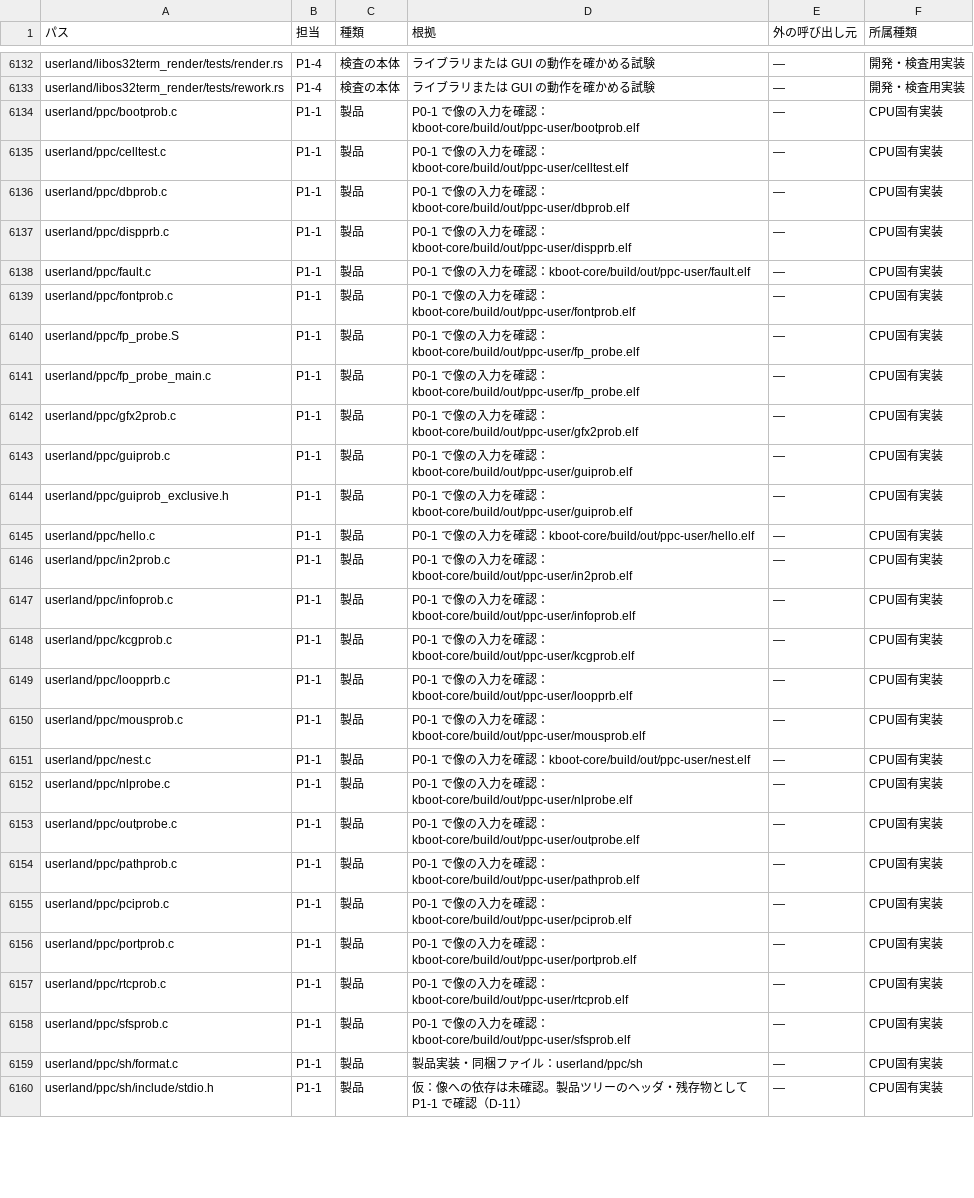
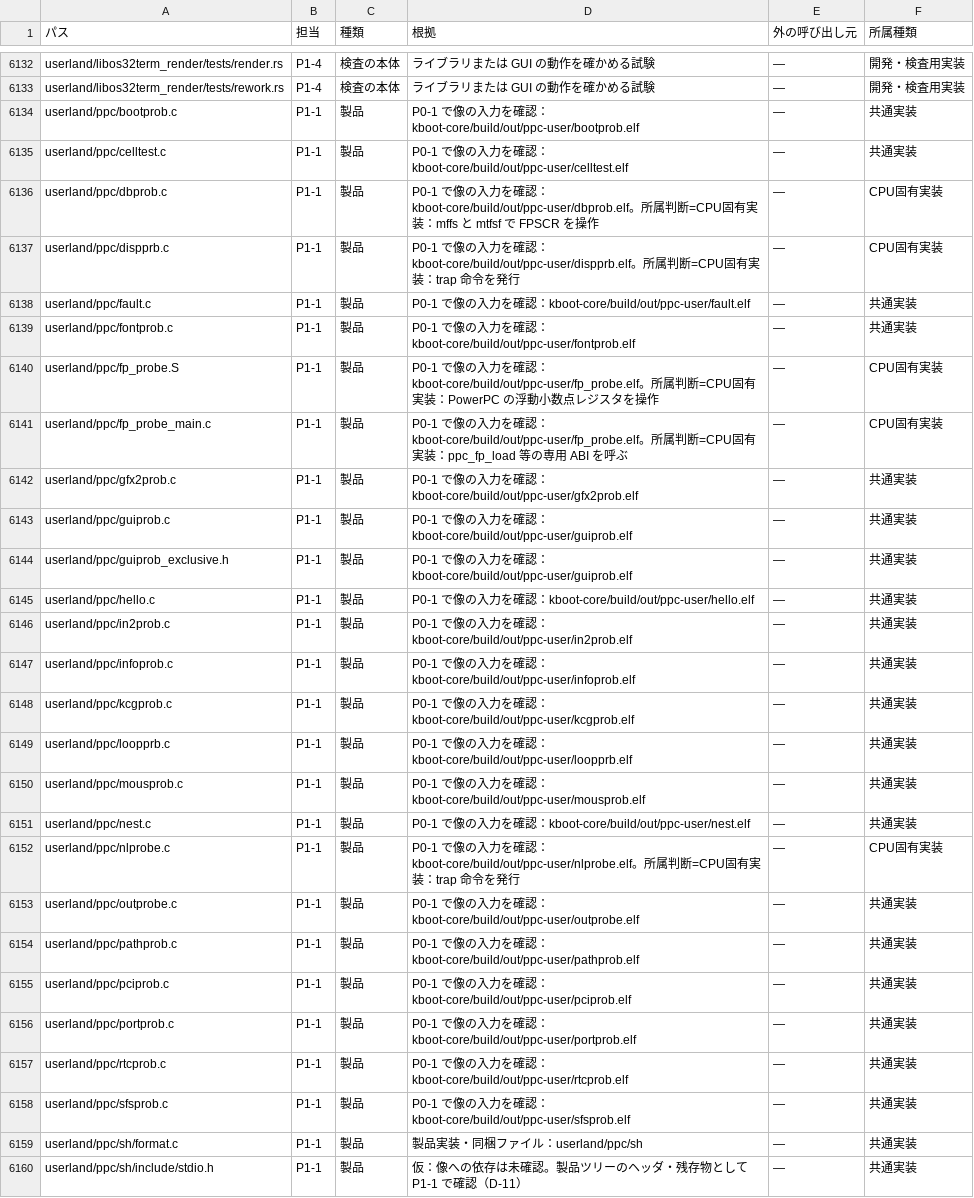
Before and after one commit to ske-studio/os32-v3, a TSV file: docs/tasks/restructure/data/scope.tsv, drawn as a sheet; only a part is shown, gaps mark what is left out; the diff covers the shown part only.

```diff
--- a/docs/tasks/restructure/data/scope.tsv
+++ b/docs/tasks/restructure/data/scope.tsv
@@ -6133,28 +6133,28 @@ userland/libos32term_render/tests/render.rs	P1-4	検査の本体	ライブラリ
 userland/libos32term_render/tests/rework.rs	P1-4	検査の本体	ライブラリまたは GUI の動作を確かめる試験	—	開発・検査用実装
-userland/ppc/bootprob.c	P1-1	製品	P0-1 で像の入力を確認：kboot-core/build/out/ppc-user/bootprob.elf	—	CPU固有実装
-userland/ppc/celltest.c	P1-1	製品	P0-1 で像の入力を確認：kboot-core/build/out/ppc-user/celltest.elf	—	CPU固有実装
-userland/ppc/dbprob.c	P1-1	製品	P0-1 で像の入力を確認：kboot-core/build/out/ppc-user/dbprob.elf	—	CPU固有実装
-userland/ppc/dispprb.c	P1-1	製品	P0-1 で像の入力を確認：kboot-core/build/out/ppc-user/dispprb.elf	—	CPU固有実装
-userland/ppc/fault.c	P1-1	製品	P0-1 で像の入力を確認：kboot-core/build/out/ppc-user/fault.elf	—	CPU固有実装
-userland/ppc/fontprob.c	P1-1	製品	P0-1 で像の入力を確認：kboot-core/build/out/ppc-user/fontprob.elf	—	CPU固有実装
-userland/ppc/fp_probe.S	P1-1	製品	P0-1 で像の入力を確認：kboot-core/build/out/ppc-user/fp_probe.elf	—	CPU固有実装
-userland/ppc/fp_probe_main.c	P1-1	製品	P0-1 で像の入力を確認：kboot-core/build/out/ppc-user/fp_probe.elf	—	CPU固有実装
-userland/ppc/gfx2prob.c	P1-1	製品	P0-1 で像の入力を確認：kboot-core/build/out/ppc-user/gfx2prob.elf	—	CPU固有実装
-userland/ppc/guiprob.c	P1-1	製品	P0-1 で像の入力を確認：kboot-core/build/out/ppc-user/guiprob.elf	—	CPU固有実装
-userland/ppc/guiprob_exclusive.h	P1-1	製品	P0-1 で像の入力を確認：kboot-core/build/out/ppc-user/guiprob.elf	—	CPU固有実装
-userland/ppc/hello.c	P1-1	製品	P0-1 で像の入力を確認：kboot-core/build/out/ppc-user/hello.elf	—	CPU固有実装
-userland/ppc/in2prob.c	P1-1	製品	P0-1 で像の入力を確認：kboot-core/build/out/ppc-user/in2prob.elf	—	CPU固有実装
-userland/ppc/infoprob.c	P1-1	製品	P0-1 で像の入力を確認：kboot-core/build/out/ppc-user/infoprob.elf	—	CPU固有実装
-userland/ppc/kcgprob.c	P1-1	製品	P0-1 で像の入力を確認：kboot-core/build/out/ppc-user/kcgprob.elf	—	CPU固有実装
-userland/ppc/loopprb.c	P1-1	製品	P0-1 で像の入力を確認：kboot-core/build/out/ppc-user/loopprb.elf	—	CPU固有実装
-userland/ppc/mousprob.c	P1-1	製品	P0-1 で像の入力を確認：kboot-core/build/out/ppc-user/mousprob.elf	—	CPU固有実装
-userland/ppc/nest.c	P1-1	製品	P0-1 で像の入力を確認：kboot-core/build/out/ppc-user/nest.elf	—	CPU固有実装
-userland/ppc/nlprobe.c	P1-1	製品	P0-1 で像の入力を確認：kboot-core/build/out/ppc-user/nlprobe.elf	—	CPU固有実装
-userland/ppc/outprobe.c	P1-1	製品	P0-1 で像の入力を確認：kboot-core/build/out/ppc-user/outprobe.elf	—	CPU固有実装
-userland/ppc/pathprob.c	P1-1	製品	P0-1 で像の入力を確認：kboot-core/build/out/ppc-user/pathprob.elf	—	CPU固有実装
-userland/ppc/pciprob.c	P1-1	製品	P0-1 で像の入力を確認：kboot-core/build/out/ppc-user/pciprob.elf	—	CPU固有実装
-userland/ppc/portprob.c	P1-1	製品	P0-1 で像の入力を確認：kboot-core/build/out/ppc-user/portprob.elf	—	CPU固有実装
-userland/ppc/rtcprob.c	P1-1	製品	P0-1 で像の入力を確認：kboot-core/build/out/ppc-user/rtcprob.elf	—	CPU固有実装
-userland/ppc/sfsprob.c	P1-1	製品	P0-1 で像の入力を確認：kboot-core/build/out/ppc-user/sfsprob.elf	—	CPU固有実装
-userland/ppc/sh/format.c	P1-1	製品	製品実装・同梱ファイル：userland/ppc/sh	—	CPU固有実装
-userland/ppc/sh/include/stdio.h	P1-1	製品	仮：像への依存は未確認。製品ツリーのヘッダ・残存物として P1-1 で確認（D-11）	—	CPU固有実装
+userland/ppc/bootprob.c	P1-1	製品	P0-1 で像の入力を確認：kboot-core/build/out/ppc-user/bootprob.elf	—	共通実装
+userland/ppc/celltest.c	P1-1	製品	P0-1 で像の入力を確認：kboot-core/build/out/ppc-user/celltest.elf	—	共通実装
+userland/ppc/dbprob.c	P1-1	製品	P0-1 で像の入力を確認：kboot-core/build/out/ppc-user/dbprob.elf。所属判断=CPU固有実装：mffs と mtfsf で FPSCR を操作	—	CPU固有実装
+userland/ppc/dispprb.c	P1-1	製品	P0-1 で像の入力を確認：kboot-core/build/out/ppc-user/dispprb.elf。所属判断=CPU固有実装：trap 命令を発行	—	CPU固有実装
+userland/ppc/fault.c	P1-1	製品	P0-1 で像の入力を確認：kboot-core/build/out/ppc-user/fault.elf	—	共通実装
+userland/ppc/fontprob.c	P1-1	製品	P0-1 で像の入力を確認：kboot-core/build/out/ppc-user/fontprob.elf	—	共通実装
+userland/ppc/fp_probe.S	P1-1	製品	P0-1 で像の入力を確認：kboot-core/build/out/ppc-user/fp_probe.elf。所属判断=CPU固有実装：PowerPC の浮動小数点レジスタを操作	—	CPU固有実装
+userland/ppc/fp_probe_main.c	P1-1	製品	P0-1 で像の入力を確認：kboot-core/build/out/ppc-user/fp_probe.elf。所属判断=CPU固有実装：ppc_fp_load 等の専用 ABI を呼ぶ	—	CPU固有実装
+userland/ppc/gfx2prob.c	P1-1	製品	P0-1 で像の入力を確認：kboot-core/build/out/ppc-user/gfx2prob.elf	—	共通実装
+userland/ppc/guiprob.c	P1-1	製品	P0-1 で像の入力を確認：kboot-core/build/out/ppc-user/guiprob.elf	—	共通実装
+userland/ppc/guiprob_exclusive.h	P1-1	製品	P0-1 で像の入力を確認：kboot-core/build/out/ppc-user/guiprob.elf	—	共通実装
+userland/ppc/hello.c	P1-1	製品	P0-1 で像の入力を確認：kboot-core/build/out/ppc-user/hello.elf	—	共通実装
+userland/ppc/in2prob.c	P1-1	製品	P0-1 で像の入力を確認：kboot-core/build/out/ppc-user/in2prob.elf	—	共通実装
+userland/ppc/infoprob.c	P1-1	製品	P0-1 で像の入力を確認：kboot-core/build/out/ppc-user/infoprob.elf	—	共通実装
+userland/ppc/kcgprob.c	P1-1	製品	P0-1 で像の入力を確認：kboot-core/build/out/ppc-user/kcgprob.elf	—	共通実装
+userland/ppc/loopprb.c	P1-1	製品	P0-1 で像の入力を確認：kboot-core/build/out/ppc-user/loopprb.elf	—	共通実装
+userland/ppc/mousprob.c	P1-1	製品	P0-1 で像の入力を確認：kboot-core/build/out/ppc-user/mousprob.elf	—	共通実装
+userland/ppc/nest.c	P1-1	製品	P0-1 で像の入力を確認：kboot-core/build/out/ppc-user/nest.elf	—	共通実装
+userland/ppc/nlprobe.c	P1-1	製品	P0-1 で像の入力を確認：kboot-core/build/out/ppc-user/nlprobe.elf。所属判断=CPU固有実装：trap 命令を発行	—	CPU固有実装
+userland/ppc/outprobe.c	P1-1	製品	P0-1 で像の入力を確認：kboot-core/build/out/ppc-user/outprobe.elf	—	共通実装
+userland/ppc/pathprob.c	P1-1	製品	P0-1 で像の入力を確認：kboot-core/build/out/ppc-user/pathprob.elf	—	共通実装
+userland/ppc/pciprob.c	P1-1	製品	P0-1 で像の入力を確認：kboot-core/build/out/ppc-user/pciprob.elf	—	共通実装
+userland/ppc/portprob.c	P1-1	製品	P0-1 で像の入力を確認：kboot-core/build/out/ppc-user/portprob.elf	—	共通実装
+userland/ppc/rtcprob.c	P1-1	製品	P0-1 で像の入力を確認：kboot-core/build/out/ppc-user/rtcprob.elf	—	共通実装
+userland/ppc/sfsprob.c	P1-1	製品	P0-1 で像の入力を確認：kboot-core/build/out/ppc-user/sfsprob.elf	—	共通実装
+userland/ppc/sh/format.c	P1-1	製品	製品実装・同梱ファイル：userland/ppc/sh	—	共通実装
+userland/ppc/sh/include/stdio.h	P1-1	製品	仮：像への依存は未確認。製品ツリーのヘッダ・残存物として P1-1 で確認（D-11）	—	共通実装
```
Also changed, not shown: 76 edited cells elsewhere in this file, 4 other files.
